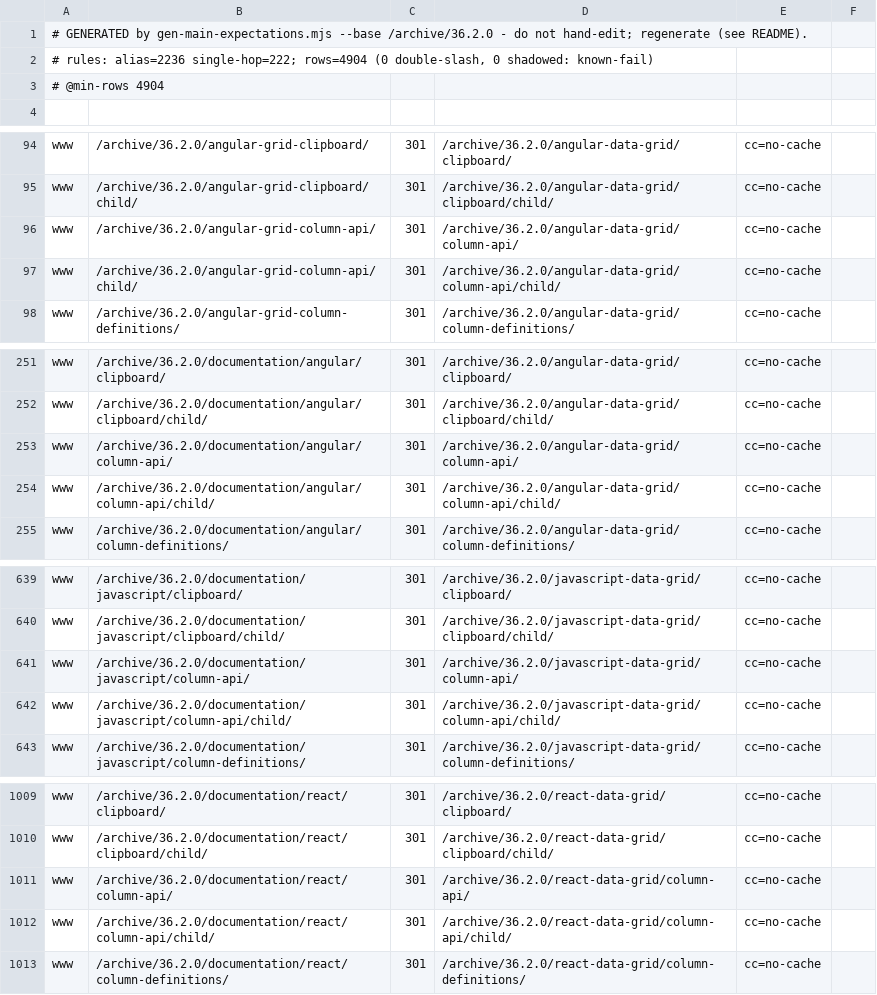
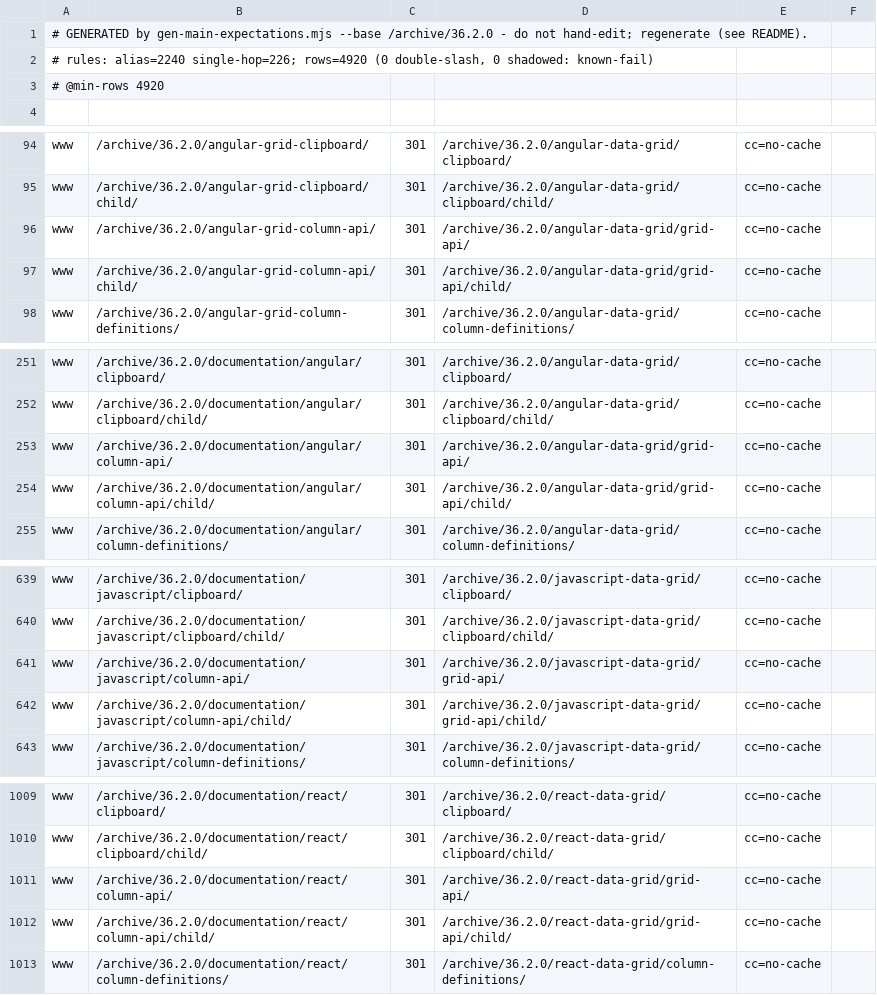
Before and after one commit to ag-grid/ag-grid, a TSV file: documentation/ag-grid-docs/testing/htaccess-harness/expectations/generated-grid-archive.tsv, drawn as a sheet; only a part is shown, gaps mark what is left out; the diff covers the shown part only.

```diff
--- a/documentation/ag-grid-docs/testing/htaccess-harness/expectations/generated-grid-archive.tsv
+++ b/documentation/ag-grid-docs/testing/htaccess-harness/expectations/generated-grid-archive.tsv
@@ -1,4 +1,4 @@
 # GENERATED by gen-main-expectations.mjs --base /archive/36.2.0 - do not hand-edit; regenerate (see README).
-# rules: alias=2236 single-hop=222; rows=4904 (0 double-slash, 0 shadowed: known-fail)
-# @min-rows 4904
+# rules: alias=2240 single-hop=226; rows=4920 (0 double-slash, 0 shadowed: known-fail)
+# @min-rows 4920
 
@@ -95,4 +95,4 @@ www	/archive/36.2.0/angular-grid-clipboard/	301	/archive/36.2.0/angular-data-gri
 www	/archive/36.2.0/angular-grid-clipboard/child/	301	/archive/36.2.0/angular-data-grid/clipboard/child/	cc=no-cache
-www	/archive/36.2.0/angular-grid-column-api/	301	/archive/36.2.0/angular-data-grid/column-api/	cc=no-cache
-www	/archive/36.2.0/angular-grid-column-api/child/	301	/archive/36.2.0/angular-data-grid/column-api/child/	cc=no-cache
+www	/archive/36.2.0/angular-grid-column-api/	301	/archive/36.2.0/angular-data-grid/grid-api/	cc=no-cache
+www	/archive/36.2.0/angular-grid-column-api/child/	301	/archive/36.2.0/angular-data-grid/grid-api/child/	cc=no-cache
 www	/archive/36.2.0/angular-grid-column-definitions/	301	/archive/36.2.0/angular-data-grid/column-definitions/	cc=no-cache
@@ -252,4 +252,4 @@ www	/archive/36.2.0/documentation/angular/clipboard/	301	/archive/36.2.0/angular
 www	/archive/36.2.0/documentation/angular/clipboard/child/	301	/archive/36.2.0/angular-data-grid/clipboard/child/	cc=no-cache
-www	/archive/36.2.0/documentation/angular/column-api/	301	/archive/36.2.0/angular-data-grid/column-api/	cc=no-cache
-www	/archive/36.2.0/documentation/angular/column-api/child/	301	/archive/36.2.0/angular-data-grid/column-api/child/	cc=no-cache
+www	/archive/36.2.0/documentation/angular/column-api/	301	/archive/36.2.0/angular-data-grid/grid-api/	cc=no-cache
+www	/archive/36.2.0/documentation/angular/column-api/child/	301	/archive/36.2.0/angular-data-grid/grid-api/child/	cc=no-cache
 www	/archive/36.2.0/documentation/angular/column-definitions/	301	/archive/36.2.0/angular-data-grid/column-definitions/	cc=no-cache
@@ -640,4 +640,4 @@ www	/archive/36.2.0/documentation/javascript/clipboard/	301	/archive/36.2.0/java
 www	/archive/36.2.0/documentation/javascript/clipboard/child/	301	/archive/36.2.0/javascript-data-grid/clipboard/child/	cc=no-cache
-www	/archive/36.2.0/documentation/javascript/column-api/	301	/archive/36.2.0/javascript-data-grid/column-api/	cc=no-cache
-www	/archive/36.2.0/documentation/javascript/column-api/child/	301	/archive/36.2.0/javascript-data-grid/column-api/child/	cc=no-cache
+www	/archive/36.2.0/documentation/javascript/column-api/	301	/archive/36.2.0/javascript-data-grid/grid-api/	cc=no-cache
+www	/archive/36.2.0/documentation/javascript/column-api/child/	301	/archive/36.2.0/javascript-data-grid/grid-api/child/	cc=no-cache
 www	/archive/36.2.0/documentation/javascript/column-definitions/	301	/archive/36.2.0/javascript-data-grid/column-definitions/	cc=no-cache
@@ -1010,4 +1010,4 @@ www	/archive/36.2.0/documentation/react/clipboard/	301	/archive/36.2.0/react-dat
 www	/archive/36.2.0/documentation/react/clipboard/child/	301	/archive/36.2.0/react-data-grid/clipboard/child/	cc=no-cache
-www	/archive/36.2.0/documentation/react/column-api/	301	/archive/36.2.0/react-data-grid/column-api/	cc=no-cache
-www	/archive/36.2.0/documentation/react/column-api/child/	301	/archive/36.2.0/react-data-grid/column-api/child/	cc=no-cache
+www	/archive/36.2.0/documentation/react/column-api/	301	/archive/36.2.0/react-data-grid/grid-api/	cc=no-cache
+www	/archive/36.2.0/documentation/react/column-api/child/	301	/archive/36.2.0/react-data-grid/grid-api/child/	cc=no-cache
 www	/archive/36.2.0/documentation/react/column-definitions/	301	/archive/36.2.0/react-data-grid/column-definitions/	cc=no-cache
```
Also changed, not shown: 16 added rows and 8 edited cells elsewhere in this file, documentation/ag-grid-docs/testing/htaccess-harness/expectations/generated-grid.tsv, 27 other files.
